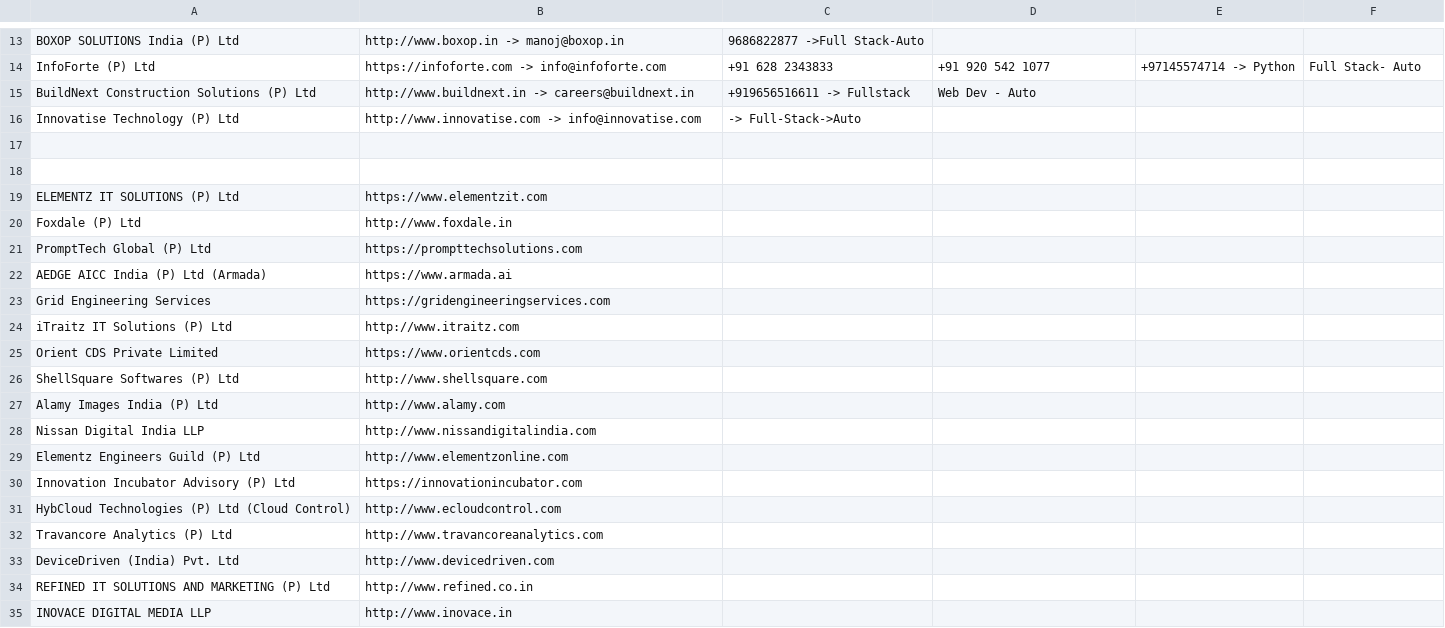
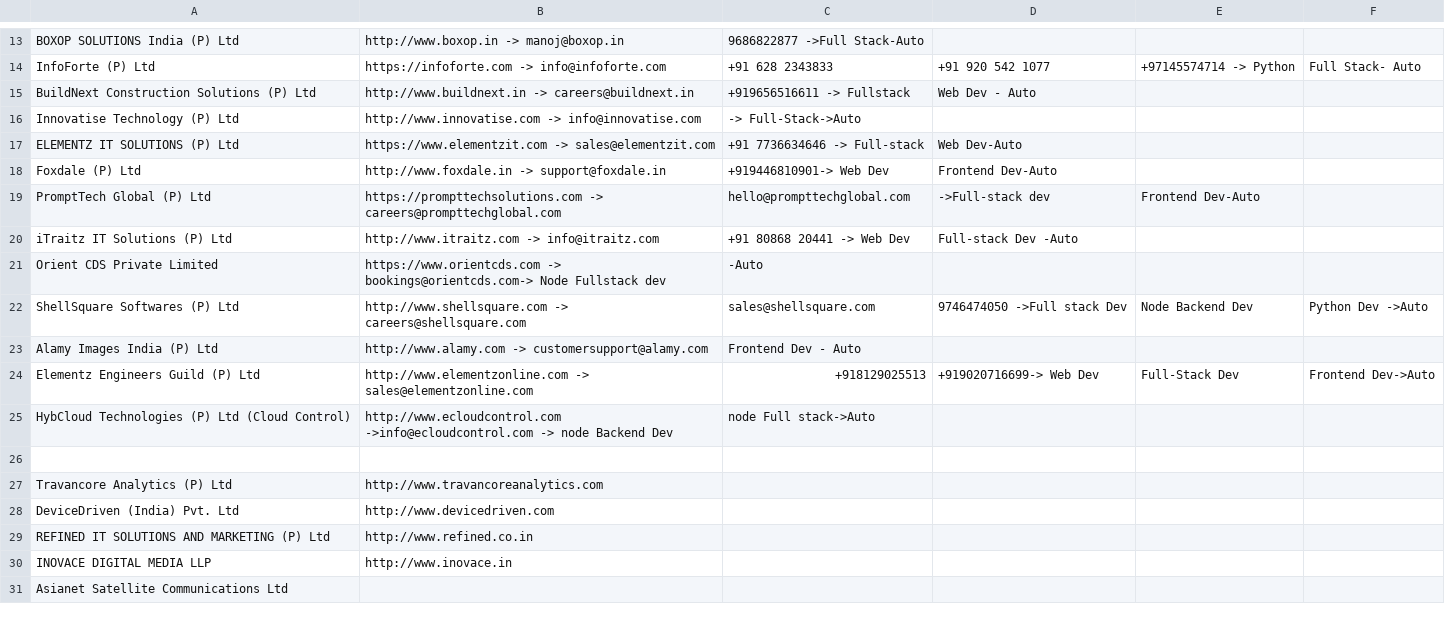
Before and after one commit to afsalazeez29-code/AI-JobHunt, a CSV file: Kerala Work-space/DAY1/techn-opark.csv, drawn as a sheet; only a part is shown, gaps mark what is left out; the shorter side is filled out with more unchanged rows; removed rows and columns are numbered as before the commit, all else as after; the diff names each change by its address in the sheet, - before the commit and + after, or states it on an @@ line.

```diff
--- a/Kerala Work-space/DAY1/techn-opark.csv
+++ b/Kerala Work-space/DAY1/techn-opark.csv
+row 17: ELEMENTZ IT SOLUTIONS (P) Ltd | https://www.elementzit.com -> sales@elementzit.com | +91 7736634646 -> Full-stack | Web Dev-Auto
+row 18: Foxdale (P) Ltd | http://www.foxdale.in -> support@foxdale.in | +919446810901-> Web Dev | Frontend Dev-Auto
+row 19: PromptTech Global (P) Ltd | https://prompttechsolutions.com -> careers@prompttechglobal.com | hello@prompttechglobal.com | ->Full-stack dev | Frontend Dev-Auto
+row 20: iTraitz IT Solutions (P) Ltd | http://www.itraitz.com -> info@itraitz.com | +91 80868 20441 -> Web Dev | Full-stack Dev -Auto
+row 21: Orient CDS Private Limited | https://www.orientcds.com -> bookings@orientcds.com-> Node Fullstack dev | -Auto
+row 22: ShellSquare Softwares (P) Ltd | http://www.shellsquare.com -> careers@shellsquare.com | sales@shellsquare.com | 9746474050 ->Full stack Dev | Node Backend Dev | Python Dev ->Auto
+row 23: Alamy Images India (P) Ltd | http://www.alamy.com -> customersupport@alamy.com | Frontend Dev - Auto
+row 24: Elementz Engineers Guild (P) Ltd | http://www.elementzonline.com -> sales@elementzonline.com | +918129025513 | +919020716699-> Web Dev | Full-Stack Dev | Frontend Dev->Auto
+row 25: HybCloud Technologies (P) Ltd (Cloud Control) | http://www.ecloudcontrol.com ->info@ecloudcontrol.com -> node Backend Dev | node Full stack->Auto
-row 18: (empty)
-row 19: ELEMENTZ IT SOLUTIONS (P) Ltd | https://www.elementzit.com
-row 20: Foxdale (P) Ltd | http://www.foxdale.in
-row 21: PromptTech Global (P) Ltd | https://prompttechsolutions.com
-row 22: AEDGE AICC India (P) Ltd (Armada) | https://www.armada.ai
-row 23: Grid Engineering Services | https://gridengineeringservices.com
-row 24: iTraitz IT Solutions (P) Ltd | http://www.itraitz.com
-row 25: Orient CDS Private Limited | https://www.orientcds.com
-row 26: ShellSquare Softwares (P) Ltd | http://www.shellsquare.com
-row 27: Alamy Images India (P) Ltd | http://www.alamy.com
-row 28: Nissan Digital India LLP | http://www.nissandigitalindia.com
-row 29: Elementz Engineers Guild (P) Ltd | http://www.elementzonline.com
-row 30: Innovation Incubator Advisory (P) Ltd | https://innovationincubator.com
-row 31: HybCloud Technologies (P) Ltd (Cloud Control) | http://www.ecloudcontrol.com
```
Also changed, not shown: Kerala Work-space/DAY1/info-park.csv, 1 other file.
